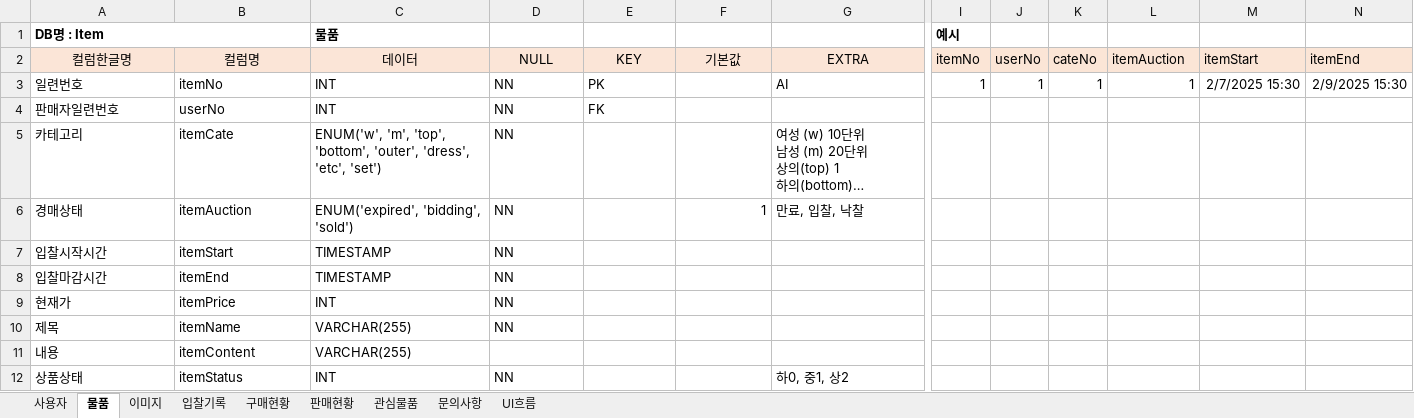
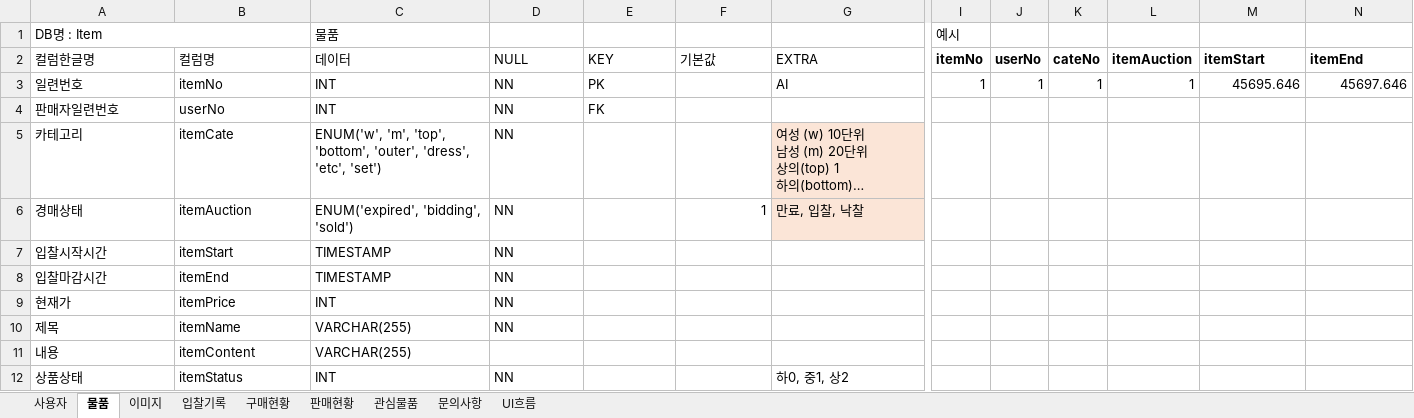
Before and after one commit to RI4RU/my-study, an Excel workbook: _Project/_Project2/DB_UI흐름.xlsx, sheet 물품, drawn as a sheet; only a part is shown, gaps mark what is left out; long unchanged cells end in …; values as stored, in another font and other column widths than the file's, no borders; the diff covers the shown part only; the diff names each change by its address in the sheet, - before the commit and + after, or states it on an @@ line.

```diff
--- a/_Project/_Project2/DB_UI흐름.xlsx (sheet 물품)
+++ b/_Project/_Project2/DB_UI흐름.xlsx (sheet 물품)
-A1 bold: on
+A1 bold: off
-C1 bold: on
+C1 bold: off
-I1 bold: on
+I1 bold: off
@@ A2:G2 fill: #FBE5D7 → none, alignment: center → left @@
@@ I2:N2 fill: #FBE5D6 → none, bold: off → on @@
-M3 (itemStart): 2/7/2025 15:30
+M3 (itemStart): 45695.646
-N3 (itemEnd): 2/9/2025 15:30
+N3 (itemEnd): 45697.646
-G5:G6 fill: none
+G5:G6 fill: #FBE5D7
```
Also changed, not shown: cell formats elsewhere in this sheet, sheet 문의사항, sheet 사용자, sheet UI흐름, sheet 입찰기록, sheet 관심물품, sheet 이미지, 2 more sheets, 1 other file.
